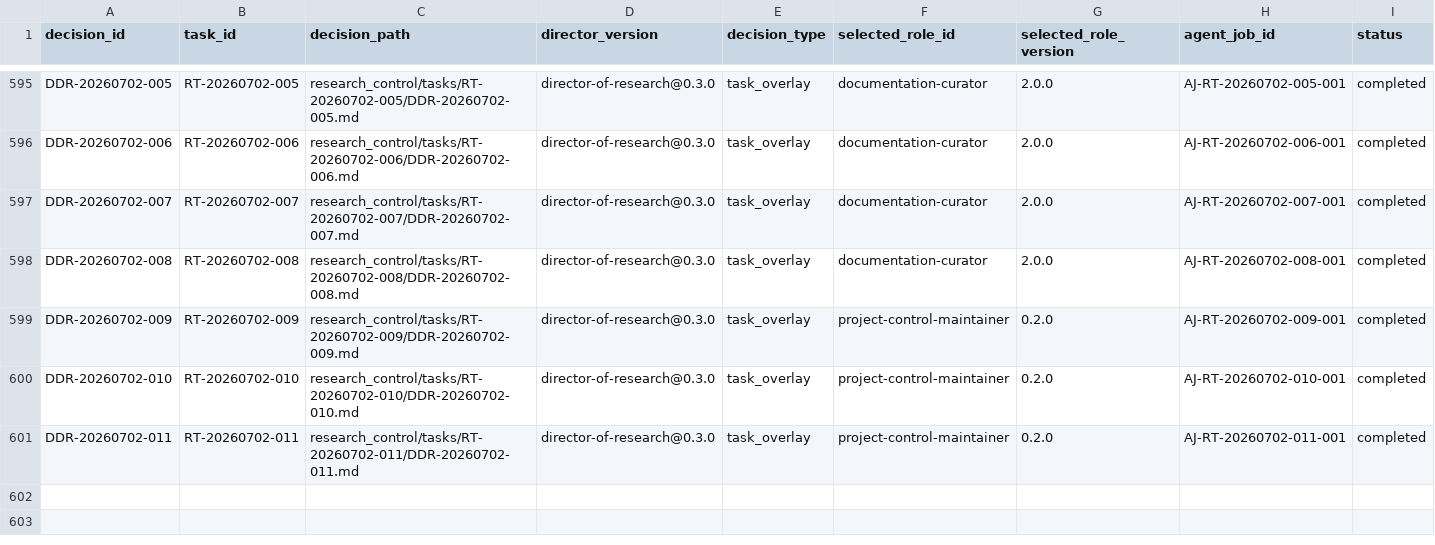
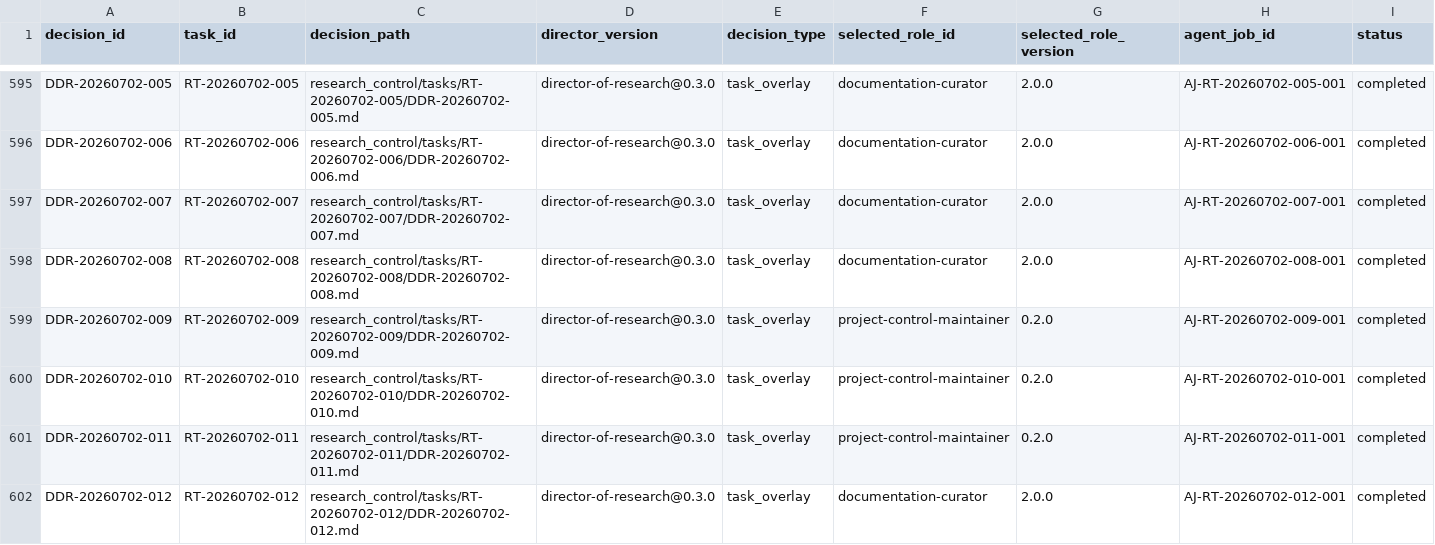
Before and after one commit to AngryOwlAI/The-AEther-Flow, a CSV file: registries/DIRECTOR_DECISION_REGISTRY.csv, drawn as a sheet; only a part is shown, gaps mark what is left out; rows hold the shown columns only; the diff names each change by its address in the sheet, - before the commit and + after, or states it on an @@ line.

```diff
--- a/registries/DIRECTOR_DECISION_REGISTRY.csv
+++ b/registries/DIRECTOR_DECISION_REGISTRY.csv
+row 602: DDR-20260702-012 | RT-20260702-012 | research_control/tasks/RT-20260702-012/DDR-20260702-012.md | director-of-research@0.3.0 | task_overlay | documentation-curator | 2.0.0 | AJ-RT-20260702-012-001 | completed
```
Also changed, not shown: registries/CONTENT_SEMANTIC_REGISTRY.csv, registries/MARKDOWN_SOURCE_REGISTRY.csv, 35 other files.
